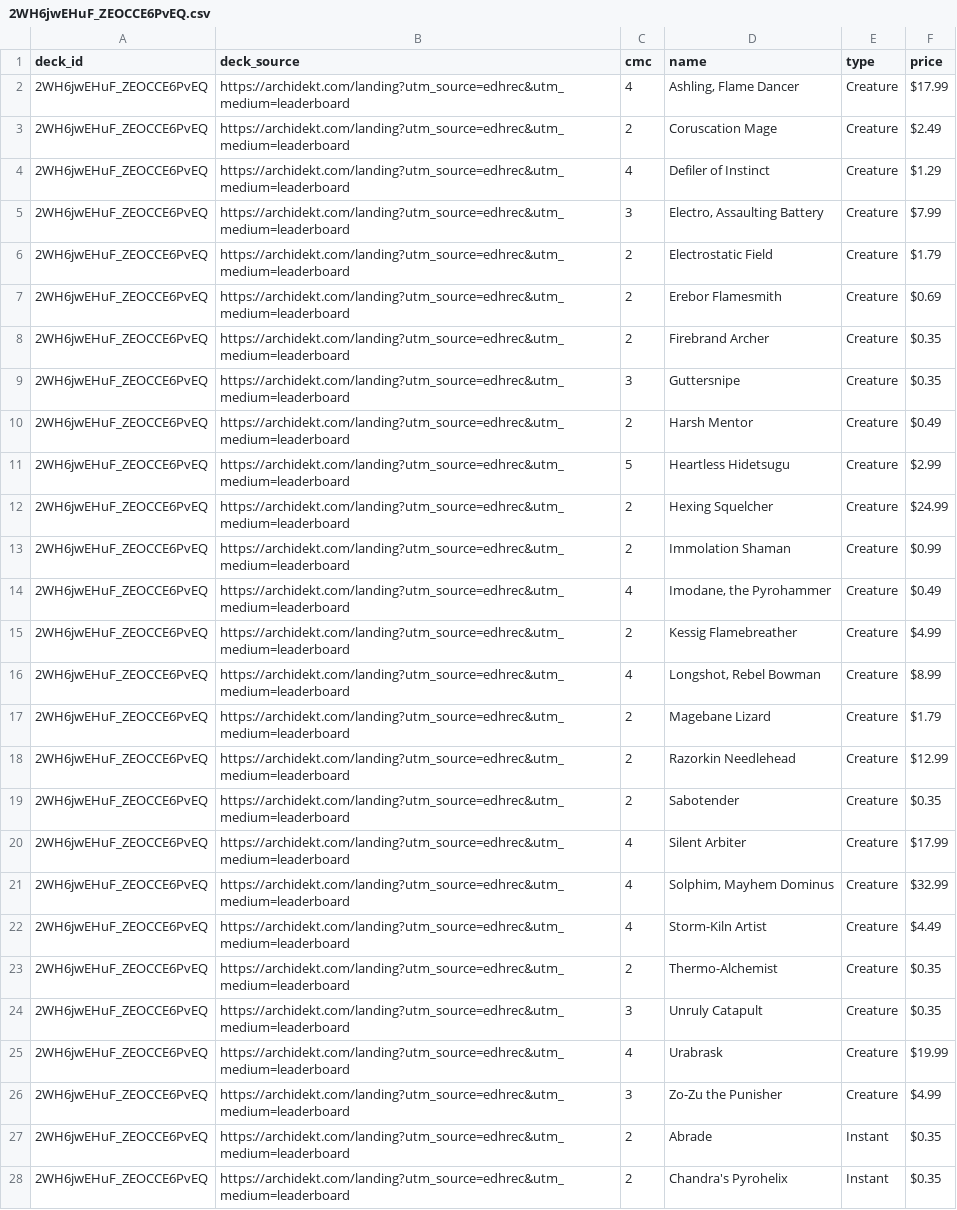
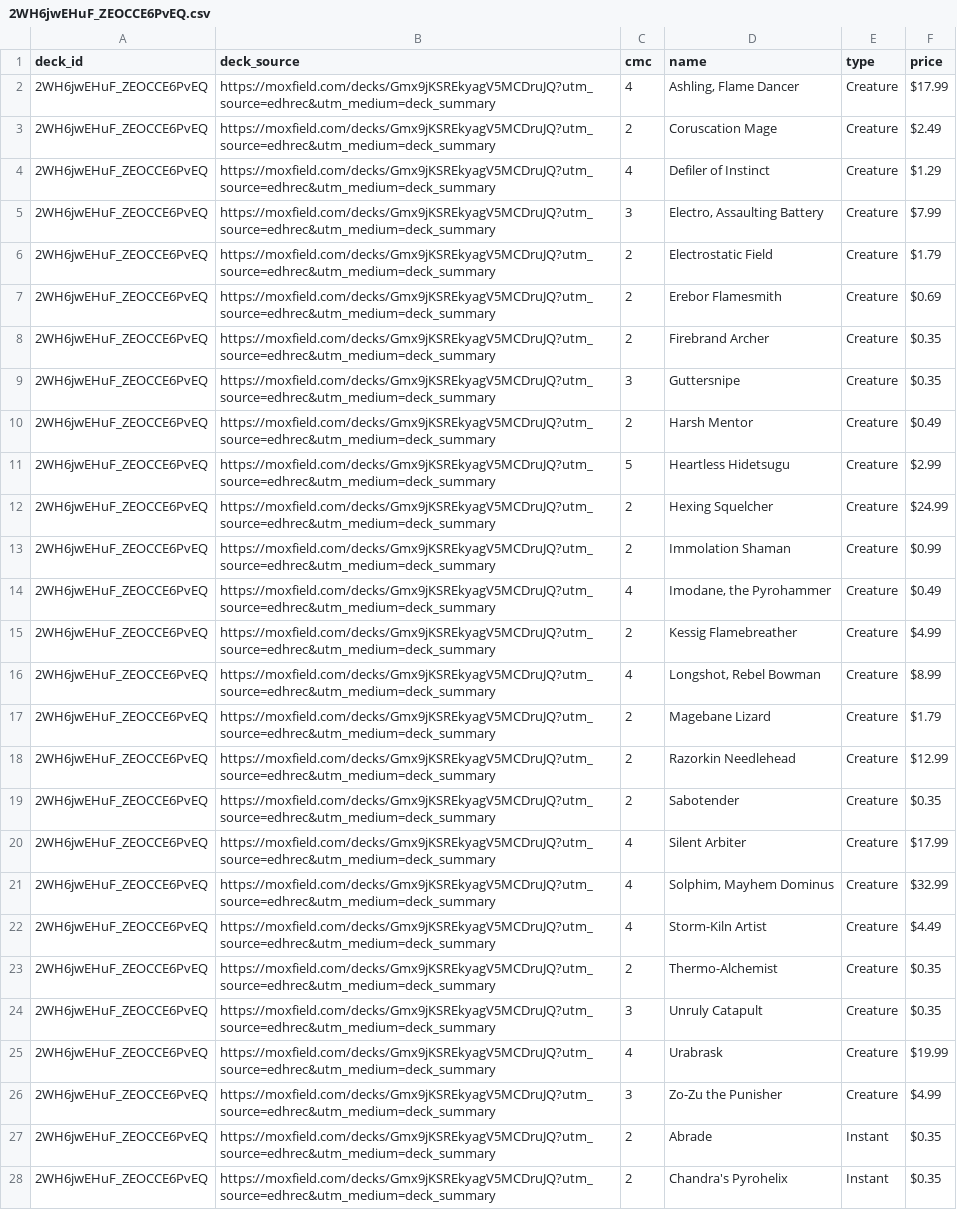
Before and after one commit to wojo1286/edhrec-scraper, a CSV file: decklists_html/2WH6jwEHuF_ZEOCCE6PvEQ.csv, drawn as a sheet; only a part is shown; the diff covers the shown part only; the diff names each change by its address in the sheet, - before the commit and + after, or states it on an @@ line.

```diff
--- a/decklists_html/2WH6jwEHuF_ZEOCCE6PvEQ.csv
+++ b/decklists_html/2WH6jwEHuF_ZEOCCE6PvEQ.csv
-B2:B28 (deck_source): https://archidekt.com/landing?utm_source=edhrec&utm_medium=leaderboard
+B2:B28 (deck_source): https://moxfield.com/decks/Gmx9jKSREkyagV5MCDruJQ?utm_source=edhrec&utm_medium=deck_summary
```
Also changed, not shown: 59 edited cells elsewhere in this file, decklists_html/4H2urm9FpYRthYSwlWCl8g.csv, decklists_html/6QvUeCKtH9qAX22PCTHRWQ.csv, 16 other files.
